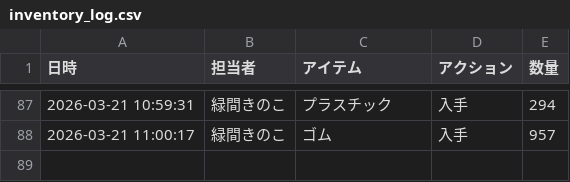
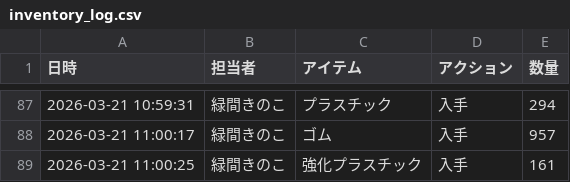
Before and after one commit to Lichtmido/midorima_material_inventory_management, a CSV file: inventory_log.csv, drawn as a sheet; only a part is shown, gaps mark what is left out.

Commit message:
Inventory Update: 2026-03-21 11:00:25

```diff
--- a/inventory_log.csv
+++ b/inventory_log.csv
@@ -88 +88,2 @@
 2026-03-21 11:00:17,緑間きのこ,ゴム,入手,957
+2026-03-21 11:00:25,緑間きのこ,強化プラスチック,入手,161
```
